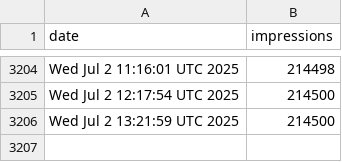
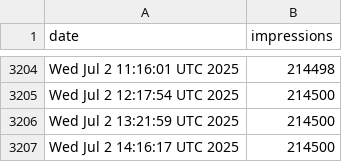
Before and after one commit to jpadams/llm-tweet-stats, a CSV file: data.csv, drawn as a sheet; only a part is shown, gaps mark what is left out; the diff names each change by its address in the sheet, - before the commit and + after, or states it on an @@ line.

```diff
--- a/data.csv
+++ b/data.csv
+row 3207: Wed Jul 2 14:16:17 UTC 2025 | 214500
```
Also changed, not shown: 1 other file.
